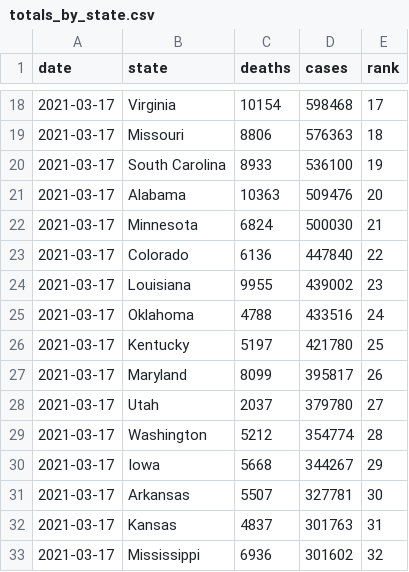
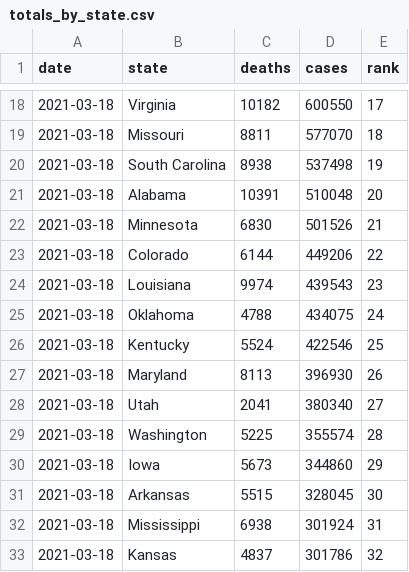
Before and after one commit to kaogilvie/kaogilvie.github.io, a CSV file: totals_by_state.csv, drawn as a sheet; only a part is shown, gaps mark what is left out; the diff covers the shown part only.

```diff
--- a/totals_by_state.csv
+++ b/totals_by_state.csv
@@ -18,16 +18,16 @@ date,state,deaths,cases,rank
-2021-03-17,Virginia,10154,598468,17
-2021-03-17,Missouri,8806,576363,18
-2021-03-17,South Carolina,8933,536100,19
-2021-03-17,Alabama,10363,509476,20
-2021-03-17,Minnesota,6824,500030,21
-2021-03-17,Colorado,6136,447840,22
-2021-03-17,Louisiana,9955,439002,23
-2021-03-17,Oklahoma,4788,433516,24
-2021-03-17,Kentucky,5197,421780,25
-2021-03-17,Maryland,8099,395817,26
-2021-03-17,Utah,2037,379780,27
-2021-03-17,Washington,5212,354774,28
-2021-03-17,Iowa,5668,344267,29
-2021-03-17,Arkansas,5507,327781,30
-2021-03-17,Kansas,4837,301763,31
-2021-03-17,Mississippi,6936,301602,32
+2021-03-18,Virginia,10182,600550,17
+2021-03-18,Missouri,8811,577070,18
+2021-03-18,South Carolina,8938,537498,19
+2021-03-18,Alabama,10391,510048,20
+2021-03-18,Minnesota,6830,501526,21
+2021-03-18,Colorado,6144,449206,22
+2021-03-18,Louisiana,9974,439543,23
+2021-03-18,Oklahoma,4788,434075,24
+2021-03-18,Kentucky,5524,422546,25
+2021-03-18,Maryland,8113,396930,26
+2021-03-18,Utah,2041,380340,27
+2021-03-18,Washington,5225,355574,28
+2021-03-18,Iowa,5673,344860,29
+2021-03-18,Arkansas,5515,328045,30
+2021-03-18,Mississippi,6938,301924,31
+2021-03-18,Kansas,4837,301786,32
```
Also changed, not shown: 107 edited cells elsewhere in this file.
